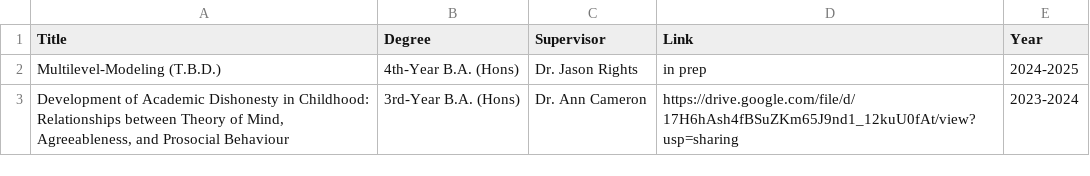
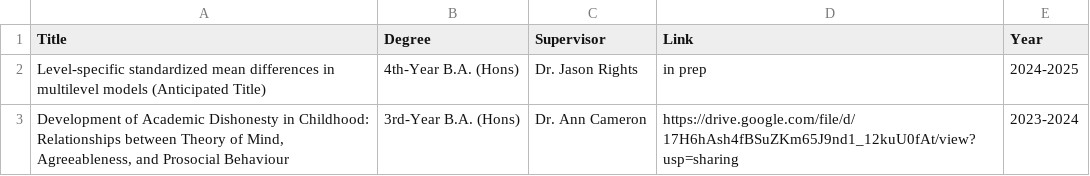
Before and after one commit to splashhhhhh/mhyang, a CSV file: thesis.csv, drawn as a sheet.

```diff
--- a/thesis.csv
+++ b/thesis.csv
@@ -1,3 +1,3 @@
 Title,Degree,Supervisor,Link,Year
-"Multilevel-Modeling (T.B.D.)",4th-Year B.A. (Hons),Dr. Jason Rights,in prep,2024-2025
+"Level-specific standardized mean differences in multilevel models (Anticipated Title)",4th-Year B.A. (Hons),Dr. Jason Rights,in prep,2024-2025
 "Development of Academic Dishonesty in Childhood: Relationships between Theory of Mind, Agreeableness, and Prosocial Behaviour",3rd-Year B.A. (Hons),Dr. Ann Cameron,https://drive.google.com/file/d/17H6hAsh4fBSuZKm65J9nd1_12kuU0fAt/view?usp=sharing,"2023-2024"
```
Also changed, not shown: 6 other files.
